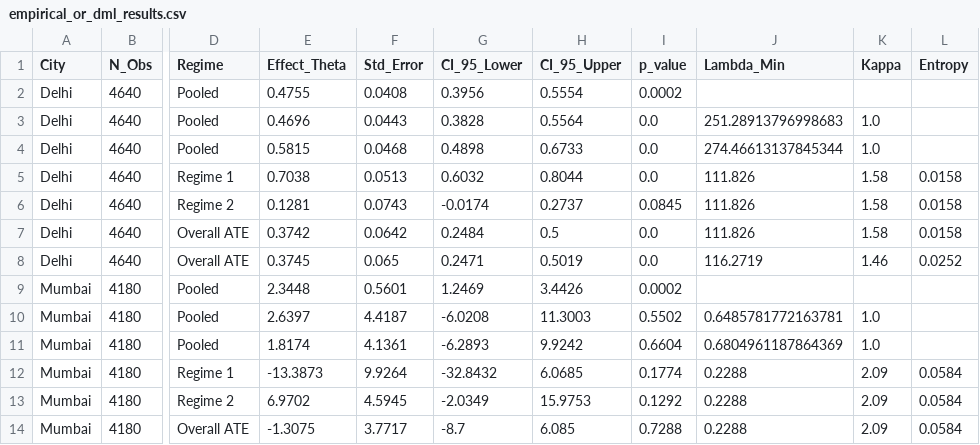
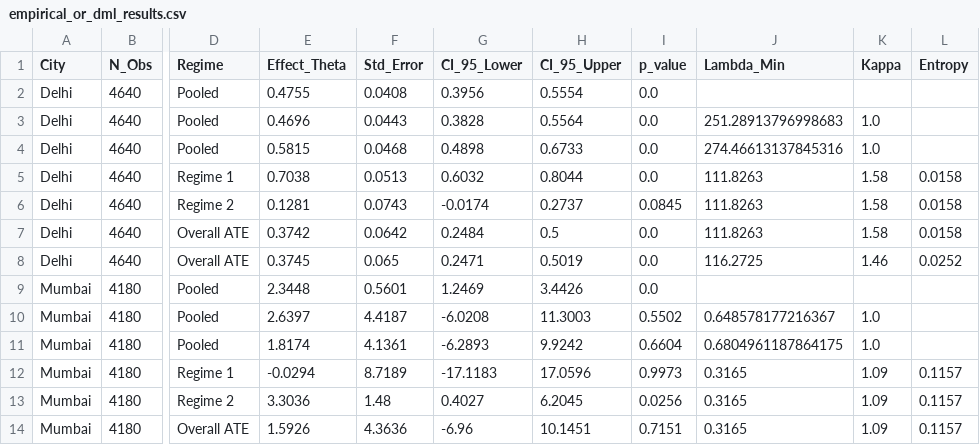
Before and after one commit to buddywhitman/aqi-informatics-india, a CSV file: reports/empirical_or_dml_results.csv, drawn as a sheet; only a part is shown, gaps mark what is left out; the diff covers the shown part only; the diff names each change by its address in the sheet, - before the commit and + after, or states it on an @@ line.

```diff
--- a/reports/empirical_or_dml_results.csv
+++ b/reports/empirical_or_dml_results.csv
-I2 (p_value): 0.0002
+I2 (p_value): 0.0
-J4 (Lambda_Min): 274.46613137845344
+J4 (Lambda_Min): 274.46613137845316
-J5:J7 (Lambda_Min): 111.826
+J5:J7 (Lambda_Min): 111.8263
-J8 (Lambda_Min): 116.2719
+J8 (Lambda_Min): 116.2725
-I9 (p_value): 0.0002
+I9 (p_value): 0.0
-J10 (Lambda_Min): 0.6485781772163781
+J10 (Lambda_Min): 0.648578177216367
-J11 (Lambda_Min): 0.6804961187864369
+J11 (Lambda_Min): 0.6804961187864175
-E12 (Effect_Theta): -13.3873
+E12 (Effect_Theta): -0.0294
-F12 (Std_Error): 9.9264
+F12 (Std_Error): 8.7189
-G12 (CI_95_Lower): -32.8432
+G12 (CI_95_Lower): -17.1183
-H12 (CI_95_Upper): 6.0685
+H12 (CI_95_Upper): 17.0596
-I12 (p_value): 0.1774
+I12 (p_value): 0.9973
-J12:J14 (Lambda_Min): 0.2288
+J12:J14 (Lambda_Min): 0.3165
-K12:K14 (Kappa): 2.09
+K12:K14 (Kappa): 1.09
-L12:L14 (Entropy): 0.0584
+L12:L14 (Entropy): 0.1157
-E13 (Effect_Theta): 6.9702
+E13 (Effect_Theta): 3.3036
-F13 (Std_Error): 4.5945
+F13 (Std_Error): 1.48
-G13 (CI_95_Lower): -2.0349
+G13 (CI_95_Lower): 0.4027
-H13 (CI_95_Upper): 15.9753
+H13 (CI_95_Upper): 6.2045
-I13 (p_value): 0.1292
+I13 (p_value): 0.0256
-E14 (Effect_Theta): -1.3075
+E14 (Effect_Theta): 1.5926
-F14 (Std_Error): 3.7717
+F14 (Std_Error): 4.3636
-G14 (CI_95_Lower): -8.7
+G14 (CI_95_Lower): -6.96
-H14 (CI_95_Upper): 6.085
+H14 (CI_95_Upper): 10.1451
-I14 (p_value): 0.7288
+I14 (p_value): 0.7151
```
Also changed, not shown: 73 edited cells elsewhere in this file, reports/empirical_irf_results.csv, 7 other files.
